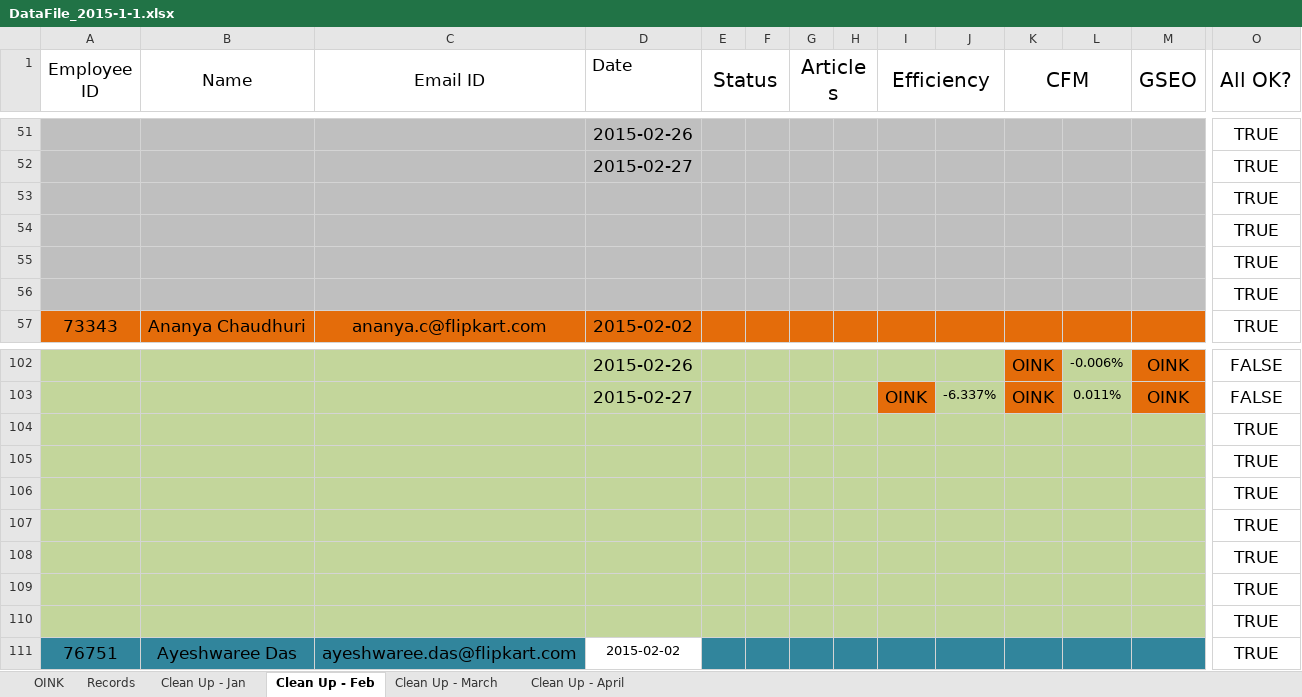
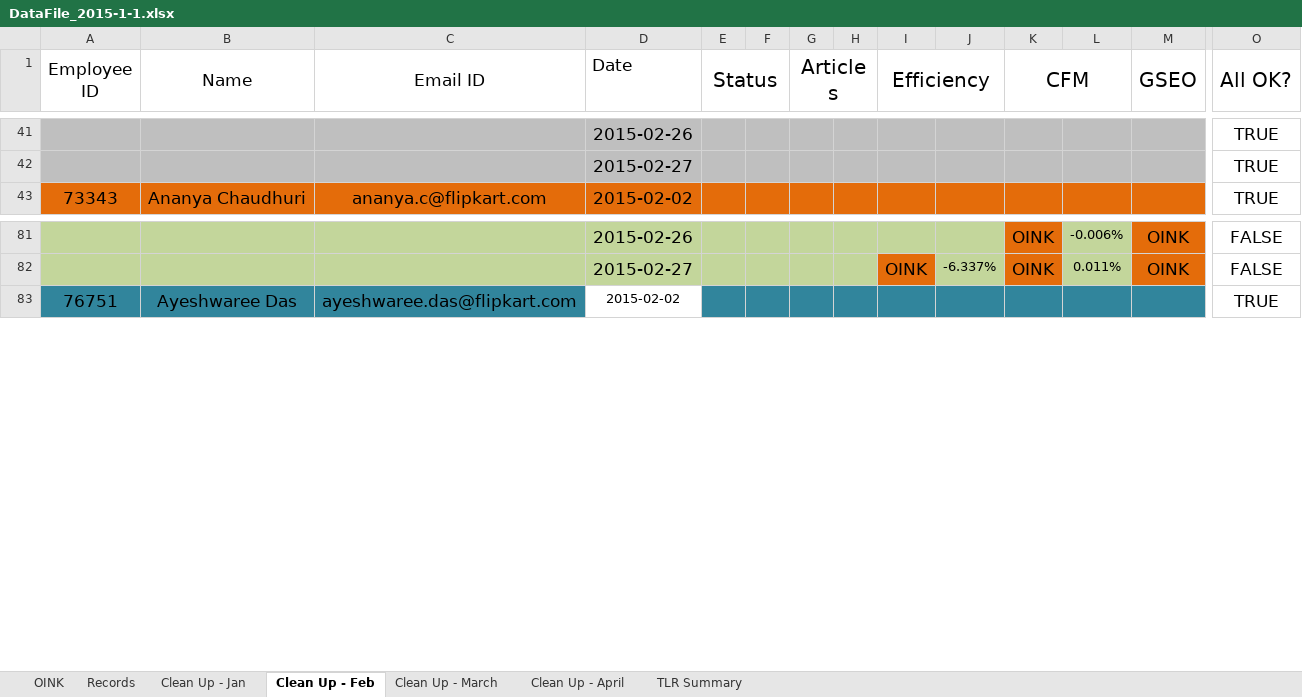
Before and after one commit to bopopescu/oink, an Excel workbook: Database/Database Cleanup/DataFile_2015-1-1.xlsx, sheet Clean Up - Feb, drawn as a sheet; only a part is shown, gaps mark what is left out; values as stored, in another font and other column widths than the file's, no borders; conditional formats not drawn; rows hold the shown columns only; the diff covers the shown part only; the diff names each change by its address in the sheet, - before the commit and + after, or states it on an @@ line.

```diff
--- a/Database/Database Cleanup/DataFile_2015-1-1.xlsx (sheet Clean Up - Feb)
+++ b/Database/Database Cleanup/DataFile_2015-1-1.xlsx (sheet Clean Up - Feb)
+sheet tab: TLR Summary
-row 53:  |  |  |  |  |  |  |  |  |  |  |  |  | TRUE
-row 54:  |  |  |  |  |  |  |  |  |  |  |  |  | TRUE
-row 55:  |  |  |  |  |  |  |  |  |  |  |  |  | TRUE
-row 56:  |  |  |  |  |  |  |  |  |  |  |  |  | TRUE
-row 104:  |  |  |  |  |  |  |  |  |  |  |  |  | TRUE
-row 105:  |  |  |  |  |  |  |  |  |  |  |  |  | TRUE
-row 106:  |  |  |  |  |  |  |  |  |  |  |  |  | TRUE
-row 107:  |  |  |  |  |  |  |  |  |  |  |  |  | TRUE
-row 108:  |  |  |  |  |  |  |  |  |  |  |  |  | TRUE
-row 109:  |  |  |  |  |  |  |  |  |  |  |  |  | TRUE
-row 110:  |  |  |  |  |  |  |  |  |  |  |  |  | TRUE
```
Also changed, not shown: 17 removed rows and 6 edited cells elsewhere in this sheet, sheet OINK, sheet Clean Up - March, sheet Clean Up - Jan, sheet Clean Up - April, formulas that keep their value, 8 other files.
